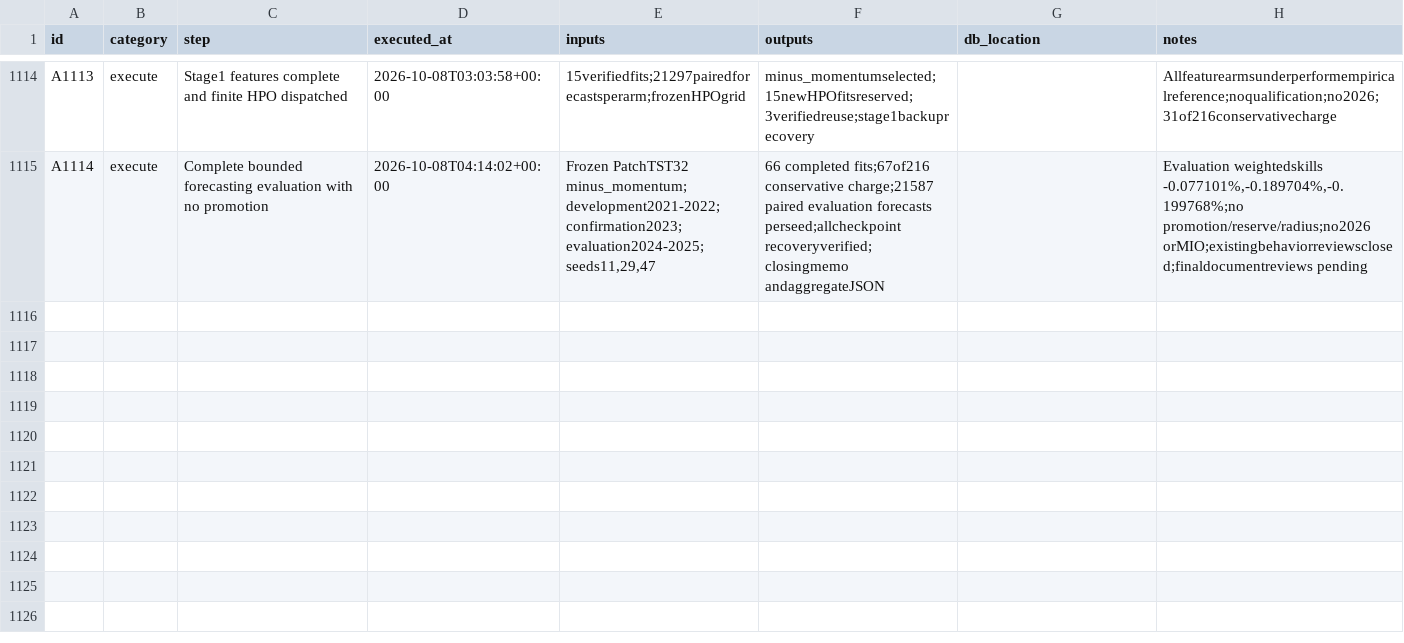
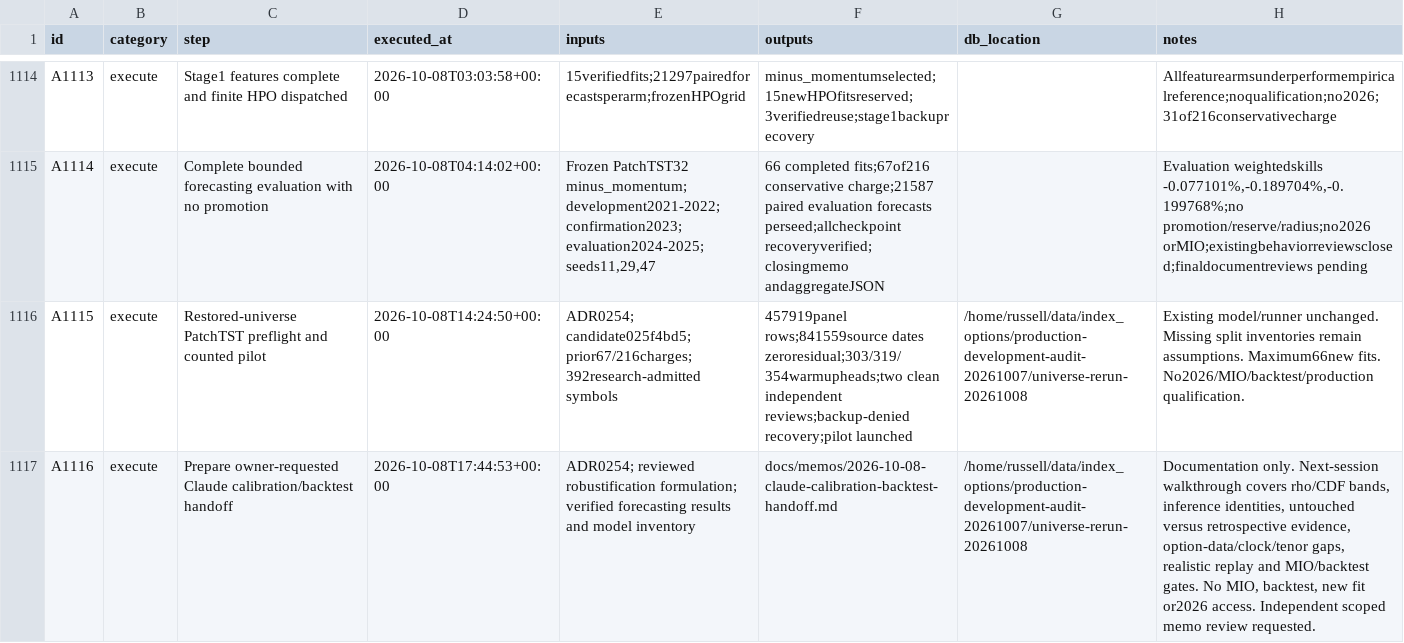
Before and after one commit to gdrusse/dskit, a CSV file: children/index_options/docs/decisioning/actions.csv, drawn as a sheet; only a part is shown, gaps mark what is left out; the diff names each change by its address in the sheet, - before the commit and + after, or states it on an @@ line.

```diff
--- a/children/index_options/docs/decisioning/actions.csv
+++ b/children/index_options/docs/decisioning/actions.csv
+row 1116: A1115 | execute | Restored-universe PatchTST preflight and counted pilot | 2026-10-08T14:24:50+00:00 | ADR0254; candidate025f4bd5; prior67/216charges;392research-admitted symbols | 457919panel rows;841559source dates zeroresidual;303/319/354warmupheads;two clean independent reviews;backup-denied recovery;pilot launched | /home/russell/data/index_options/production-development-audit-20261007/universe-rerun-20261008 | Existing model/runner unchanged. Missing split inventories remain assumptions. Maximum66new fits. No2026/MIO/backtest/production qualification.
+row 1117: A1116 | execute | Prepare owner-requested Claude calibration/backtest handoff | 2026-10-08T17:44:53+00:00 | ADR0254; reviewed robustification formulation; verified forecasting results and model inventory | docs/memos/2026-10-08-claude-calibration-backtest-handoff.md | /home/russell/data/index_options/production-development-audit-20261007/universe-rerun-20261008 | Documentation only. Next-session walkthrough covers rho/CDF bands, inference identities, untouched versus retrospective evidence, option-data/clock/tenor gaps, realistic replay and MIO/backtest gates. No MIO, backtest, new fit or2026 access. Independent scoped memo review requested.
```
Also changed, not shown: 9 other files.
